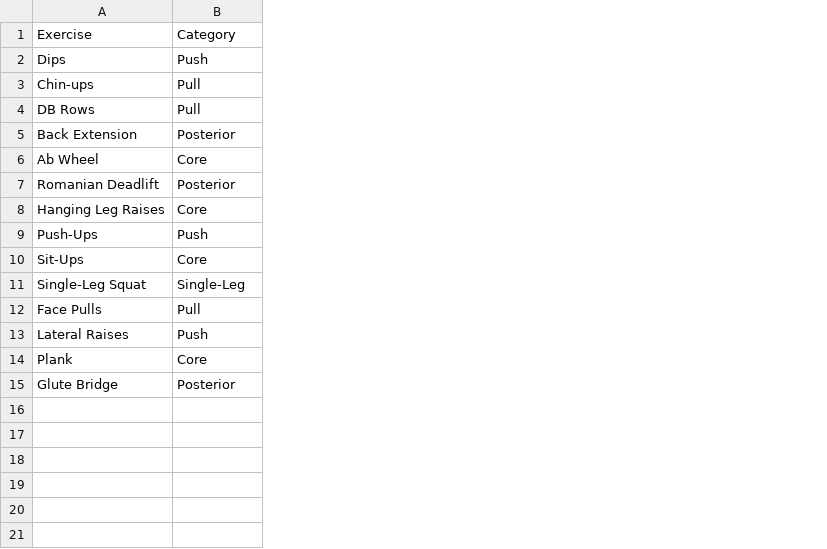
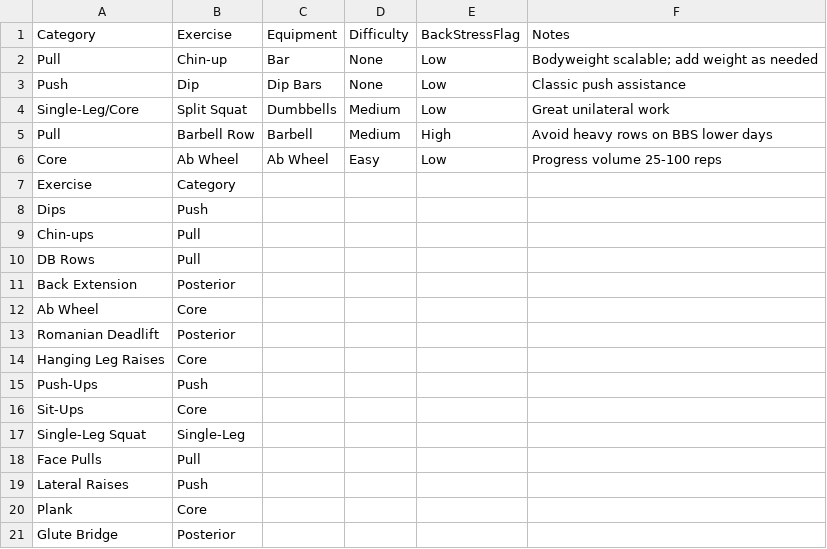
Before and after one commit to Treytucker05/powerhouse-tracker, a CSV file: tracker-ui-good/tracker-ui/data/extraction/assistance_exercises.csv, drawn as a sheet; addresses are those after the commit; the diff names each change by its address in the sheet, - before the commit and + after, or states it on an @@ line.

Commit message:
Add Step 3 Customize UI and library scaffolding
Introduces the Step 3 Customize page with tabbed UI, sticky summary, and CSV-driven assistance selection. Adds library pages for templates, assistance, warmups, supplemental, conditioning, and special rules. Updates routing and builder progress to include library navigation. Enhances CSV data structure and loading utilities, and updates build scripts for CSV handling.

```diff
--- a/tracker-ui-good/tracker-ui/data/extraction/assistance_exercises.csv
+++ b/tracker-ui-good/tracker-ui/data/extraction/assistance_exercises.csv
+column C, empty
+column D, empty
+column E, empty
+column F, empty
+row 1: Category | Exercise | Equipment | Difficulty | BackStressFlag | Notes
+row 2: Pull | Chin-up | Bar | None | Low | Bodyweight scalable; add weight as needed
+row 3: Push | Dip | Dip Bars | None | Low | Classic push assistance
+row 4: Single-Leg/Core | Split Squat | Dumbbells | Medium | Low | Great unilateral work
+row 5: Pull | Barbell Row | Barbell | Medium | High | Avoid heavy rows on BBS lower days
+row 6: Core | Ab Wheel | Ab Wheel | Easy | Low | Progress volume 25-100 reps
```
Also changed, not shown: tracker-ui-good/tracker-ui/public/methodology/extraction/assistance_exercises.csv, 36 other files.
